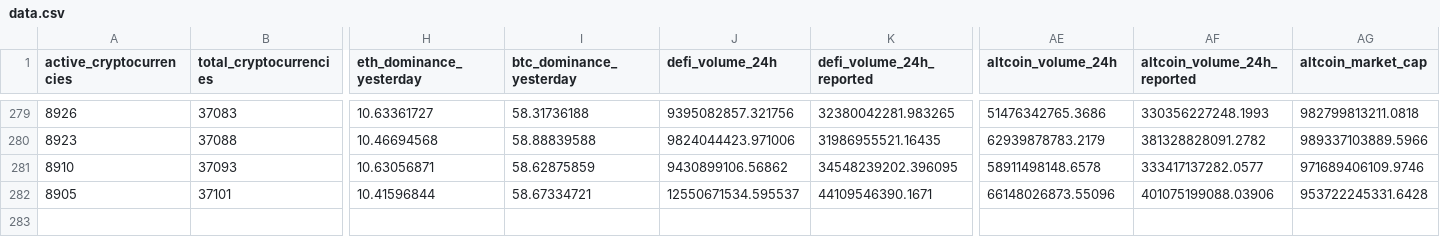
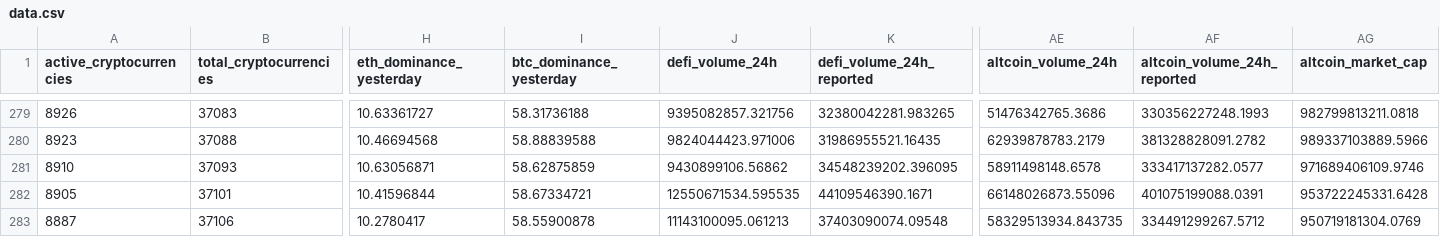
Before and after one commit to jorickdefraine/cmc-quotes-fetcher, a CSV file: data.csv, drawn as a sheet; only a part is shown, gaps mark what is left out; rows hold the shown columns only; the diff names each change by its address in the sheet, - before the commit and + after, or states it on an @@ line.

```diff
--- a/data.csv
+++ b/data.csv
-J282 (defi_volume_24h): 12550671534.595537
+J282 (defi_volume_24h): 12550671534.595535
-AF282 (altcoin_volume_24h_reported): 401075199088.03906
+AF282 (altcoin_volume_24h_reported): 401075199088.0391
+row 283: 8887 | 37106 | 10.2780417 | 58.55900878 | 11143100095.061213 | 37403090074.09548 | 58329513934.843735 | 334491299267.5712 | 950719181304.0769
```
